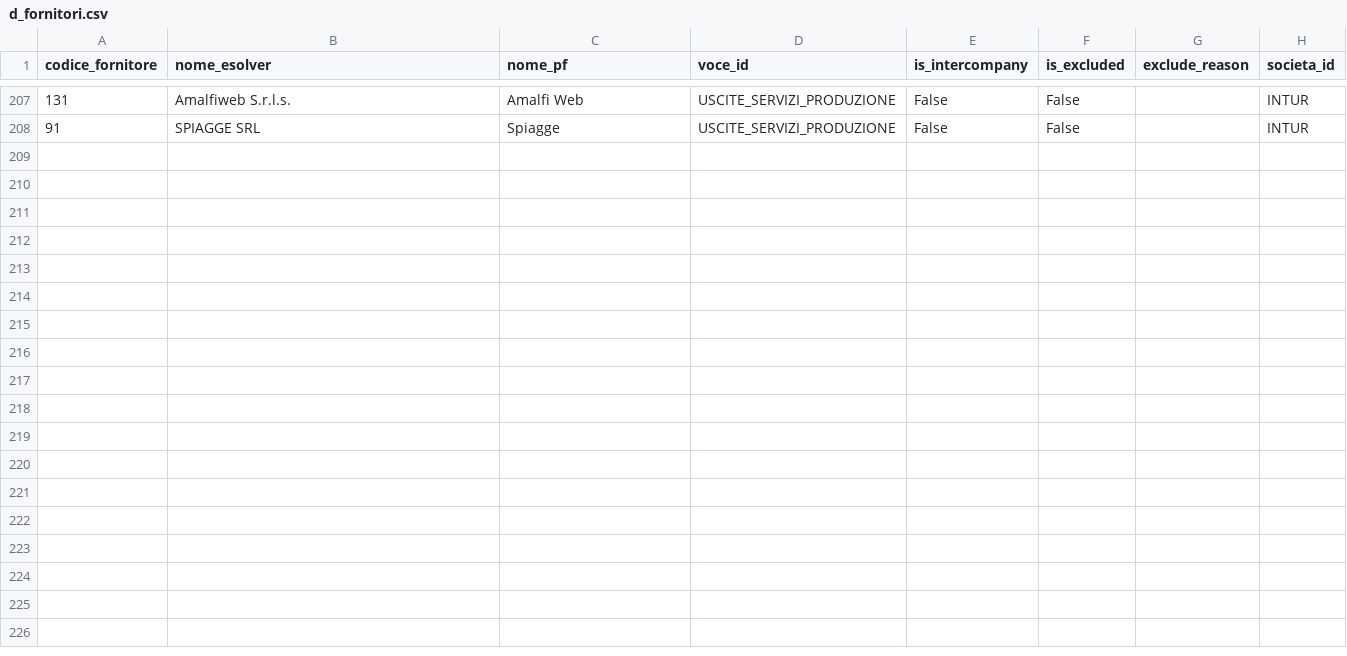
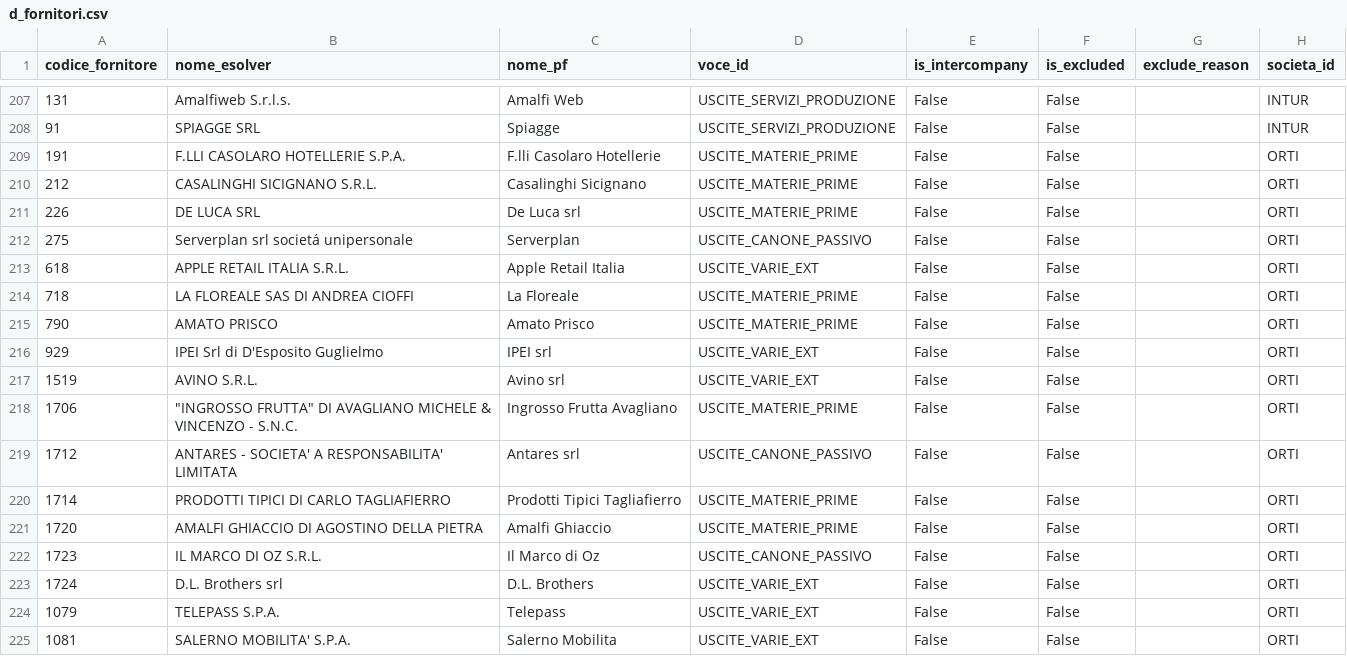
Before and after one commit to ste-hue/hotelops, a CSV file: core/bq/dimensioni/d_fornitori.csv, drawn as a sheet; only a part is shown, gaps mark what is left out.

```diff
--- a/core/bq/dimensioni/d_fornitori.csv
+++ b/core/bq/dimensioni/d_fornitori.csv
@@ -208 +208,18 @@ codice_fornitore,nome_esolver,nome_pf,voce_id,is_intercompany,is_excluded,exclud
 91,SPIAGGE SRL,Spiagge,USCITE_SERVIZI_PRODUZIONE,False,False,,INTUR
+191,F.LLI CASOLARO HOTELLERIE S.P.A.,F.lli Casolaro Hotellerie,USCITE_MATERIE_PRIME,False,False,,ORTI
+212,CASALINGHI SICIGNANO S.R.L.,Casalinghi Sicignano,USCITE_MATERIE_PRIME,False,False,,ORTI
+226,DE LUCA SRL,De Luca srl,USCITE_MATERIE_PRIME,False,False,,ORTI
+275,Serverplan srl societá unipersonale,Serverplan,USCITE_CANONE_PASSIVO,False,False,,ORTI
+618,APPLE RETAIL ITALIA S.R.L.,Apple Retail Italia,USCITE_VARIE_EXT,False,False,,ORTI
+718,LA FLOREALE SAS DI ANDREA CIOFFI,La Floreale,USCITE_MATERIE_PRIME,False,False,,ORTI
+790,AMATO PRISCO,Amato Prisco,USCITE_MATERIE_PRIME,False,False,,ORTI
+929,IPEI Srl di D'Esposito Guglielmo,IPEI srl,USCITE_VARIE_EXT,False,False,,ORTI
+1519,AVINO S.R.L.,Avino srl,USCITE_VARIE_EXT,False,False,,ORTI
+1706,"""INGROSSO FRUTTA"" DI AVAGLIANO MICHELE & VINCENZO - S.N.C.",Ingrosso Frutta Avagliano,USCITE_MATERIE_PRIME,False,False,,ORTI
+1712,ANTARES - SOCIETA' A RESPONSABILITA' LIMITATA,Antares srl,USCITE_CANONE_PASSIVO,False,False,,ORTI
+1714,PRODOTTI TIPICI DI CARLO TAGLIAFIERRO,Prodotti Tipici Tagliafierro,USCITE_MATERIE_PRIME,False,False,,ORTI
+1720,AMALFI GHIACCIO DI AGOSTINO DELLA PIETRA,Amalfi Ghiaccio,USCITE_MATERIE_PRIME,False,False,,ORTI
+1723,IL MARCO DI OZ S.R.L.,Il Marco di Oz,USCITE_CANONE_PASSIVO,False,False,,ORTI
+1724,D.L. Brothers srl,D.L. Brothers,USCITE_VARIE_EXT,False,False,,ORTI
+1079,TELEPASS S.P.A.,Telepass,USCITE_VARIE_EXT,False,False,,ORTI
+1081,SALERNO MOBILITA' S.P.A.,Salerno Mobilita,USCITE_VARIE_EXT,False,False,,ORTI
```
